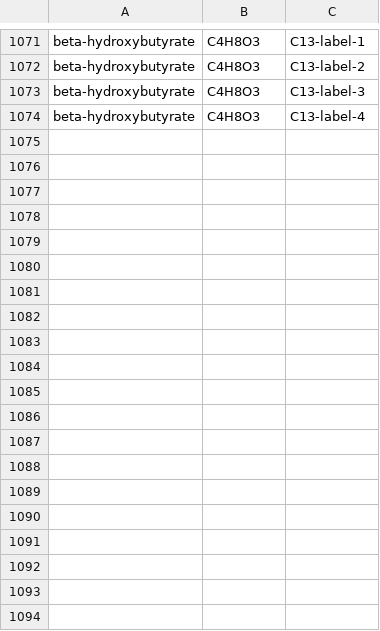
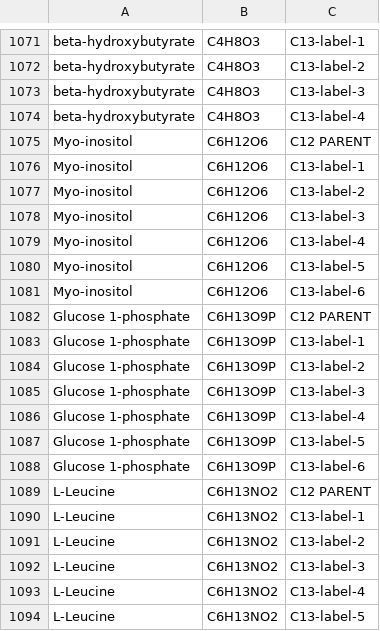
Before and after one commit to kidcho/NA_Corr, a CSV file: AccuCor.csv, drawn as a sheet; only a part is shown, gaps mark what is left out; the diff covers the shown part only; the diff names each change by its address in the sheet, - before the commit and + after, or states it on an @@ line.

Commit message:
Update AccuCor.csv

```diff
--- a/AccuCor.csv
+++ b/AccuCor.csv
+row 1075: Myo-inositol | C6H12O6 | C12 PARENT
+row 1076: Myo-inositol | C6H12O6 | C13-label-1
+row 1077: Myo-inositol | C6H12O6 | C13-label-2
+row 1078: Myo-inositol | C6H12O6 | C13-label-3
+row 1079: Myo-inositol | C6H12O6 | C13-label-4
+row 1080: Myo-inositol | C6H12O6 | C13-label-5
+row 1081: Myo-inositol | C6H12O6 | C13-label-6
+row 1082: Glucose 1-phosphate | C6H13O9P | C12 PARENT
+row 1083: Glucose 1-phosphate | C6H13O9P | C13-label-1
+row 1084: Glucose 1-phosphate | C6H13O9P | C13-label-2
+row 1085: Glucose 1-phosphate | C6H13O9P | C13-label-3
+row 1086: Glucose 1-phosphate | C6H13O9P | C13-label-4
+row 1087: Glucose 1-phosphate | C6H13O9P | C13-label-5
+row 1088: Glucose 1-phosphate | C6H13O9P | C13-label-6
+row 1089: L-Leucine | C6H13NO2 | C12 PARENT
+row 1090: L-Leucine | C6H13NO2 | C13-label-1
+row 1091: L-Leucine | C6H13NO2 | C13-label-2
+row 1092: L-Leucine | C6H13NO2 | C13-label-3
+row 1093: L-Leucine | C6H13NO2 | C13-label-4
+row 1094: L-Leucine | C6H13NO2 | C13-label-5
```
Also changed, not shown: 19 added rows elsewhere in this file.
